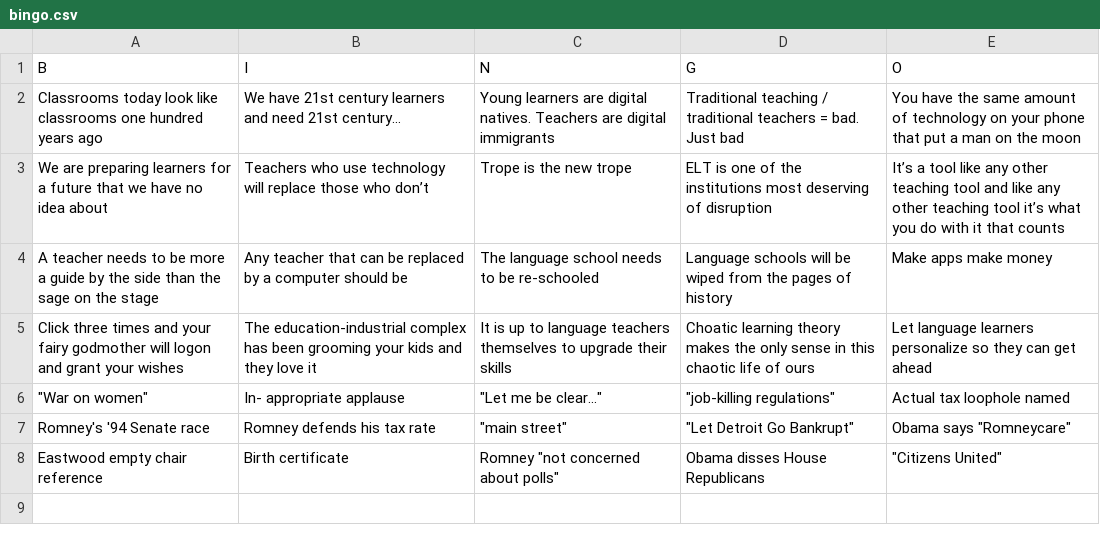
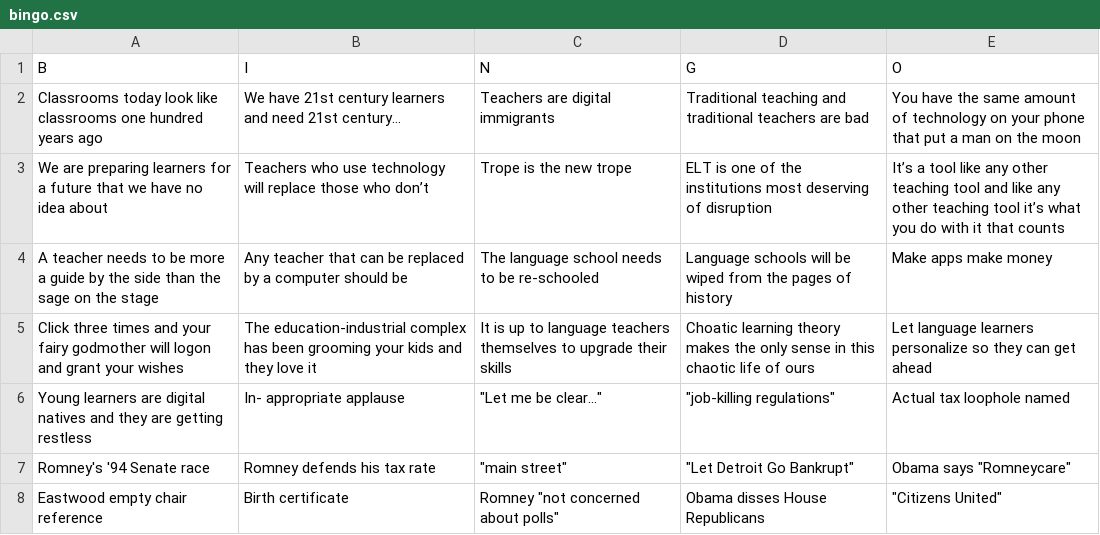
Before and after one commit to muranava/bingo, a CSV file: live_files/data/bingo.csv, drawn as a sheet.

Commit message:
Update bingo.csv

```diff
--- a/live_files/data/bingo.csv
+++ b/live_files/data/bingo.csv
@@ -1,3 +1,3 @@
 B,I,N,G,O
-Classrooms today look like classrooms one hundred years ago,We have 21st century learners and need 21st century…,Young learners are digital natives. Teachers are digital immigrants,Traditional teaching / traditional teachers = bad. Just bad,You have the same amount of technology on your phone that put a man on the moon
+Classrooms today look like classrooms one hundred years ago,We have 21st century learners and need 21st century…,Teachers are digital immigrants,Traditional teaching and traditional teachers are bad,You have the same amount of technology on your phone that put a man on the moon
 We are preparing learners for a future that we have no idea about,Teachers who use technology will replace those who don’t,Trope is the new trope,ELT is one of the institutions most deserving of disruption,It’s a tool like any other teaching tool and like any other teaching tool it’s what you do with it that counts
@@ -5,3 +5,3 @@ A teacher needs to be more a guide by the side than the sage on the stage,Any te
 Click three times and your fairy godmother will logon and grant your wishes,The education-industrial complex has been grooming your kids and they love it,It is up to language teachers themselves to upgrade their skills,Choatic learning theory makes the only sense in this chaotic life of ours,Let language learners personalize so they can get ahead
-"""War on women""",In- appropriate applause,"""Let me be clear...""","""job-killing regulations""",Actual tax loophole named
+Young learners are digital natives and they are getting restless,In- appropriate applause,"""Let me be clear...""","""job-killing regulations""",Actual tax loophole named
 Romney's '94 Senate race,Romney defends his tax rate,"""main street""","""Let Detroit Go Bankrupt""","Obama says ""Romneycare"""
```
